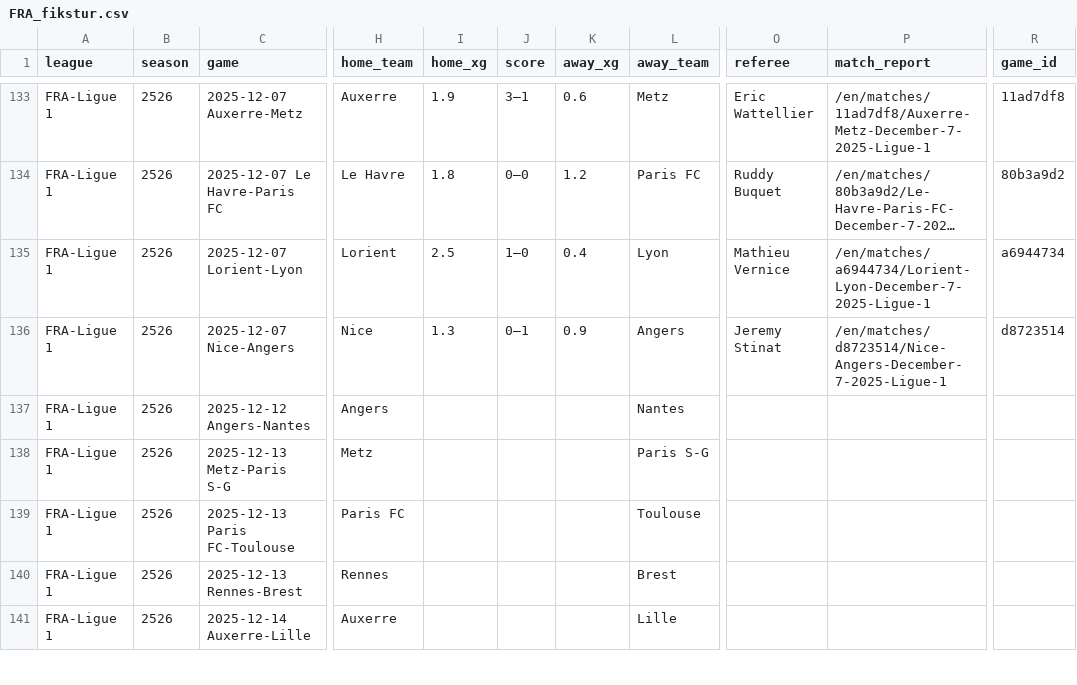
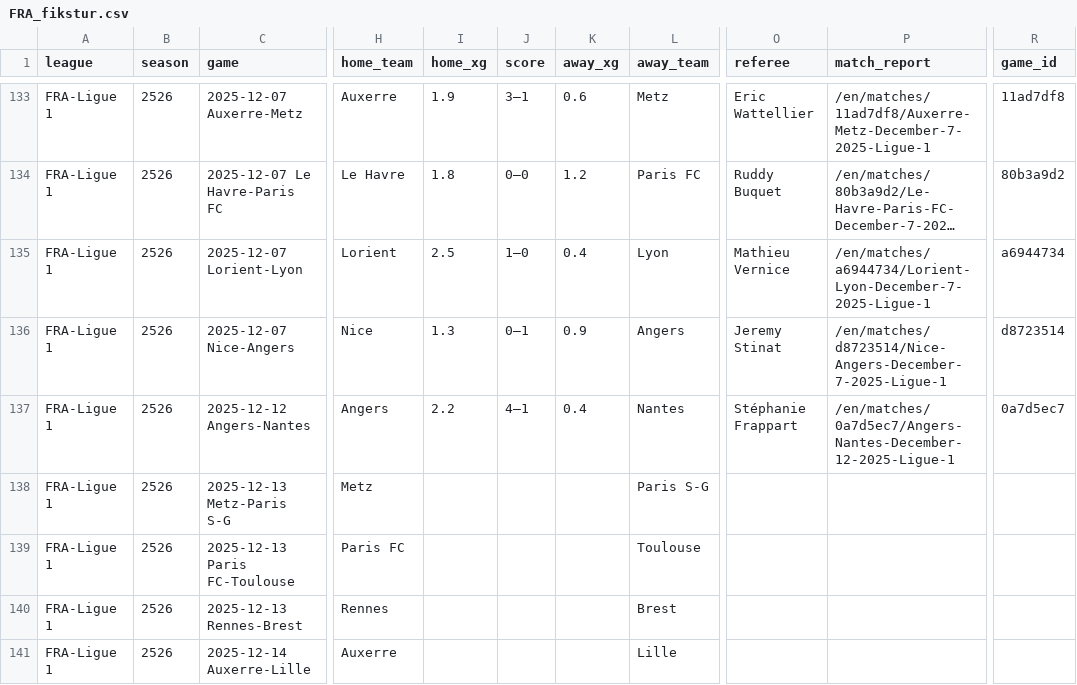
Before and after one commit to incisemih/cebindeki-iddaa-robotu, a CSV file: data/FRA_fikstur.csv, drawn as a sheet; only a part is shown, gaps mark what is left out; long unchanged cells end in …; the diff names each change by its address in the sheet, - before the commit and + after, or states it on an @@ line.

```diff
--- a/data/FRA_fikstur.csv
+++ b/data/FRA_fikstur.csv
-I137 (home_xg): (empty)
+I137 (home_xg): 2.2
-J137 (score): (empty)
+J137 (score): 4–1
-K137 (away_xg): (empty)
+K137 (away_xg): 0.4
-O137 (referee): (empty)
+O137 (referee): Stéphanie Frappart
-P137 (match_report): (empty)
+P137 (match_report): /en/matches/0a7d5ec7/Angers-Nantes-December-12-2025-Ligue-1
-R137 (game_id): (empty)
+R137 (game_id): 0a7d5ec7
```
Also changed, not shown: data/ESP_fikstur.csv, data/ESP_stats.csv, 10 other files.
